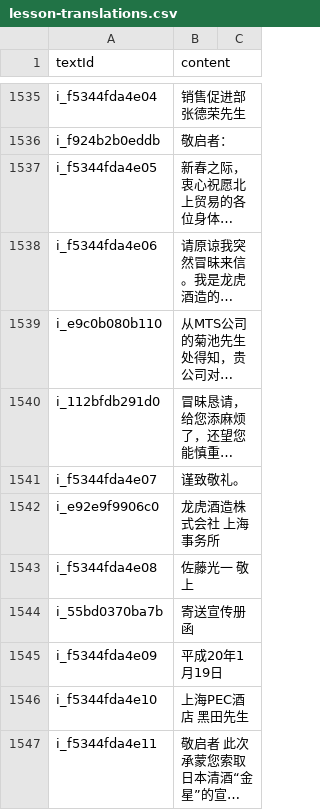
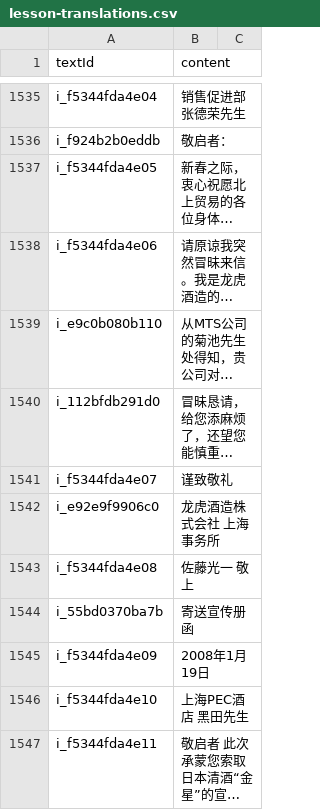
Before and after one commit to cencuansen/simple-pages, a CSV file: japanese/public/jsons/lesson-translations.csv, drawn as a sheet; only a part is shown, gaps mark what is left out; long unchanged cells end in …; the diff covers the shown part only; the diff names each change by its address in the sheet, - before the commit and + after, or states it on an @@ line.

```diff
--- a/japanese/public/jsons/lesson-translations.csv
+++ b/japanese/public/jsons/lesson-translations.csv
-B1541 (content): 谨致敬礼。
+B1541 (content): 谨致敬礼
-B1545 (content): 平成20年1月19日
+B1545 (content): 2008年1月19日
```
Also changed, not shown: 4 edited cells elsewhere in this file, japanese/public/jsons/lesson-contents.csv, japanese/public/jsons/verbs-conju.csv, 9 other files.
